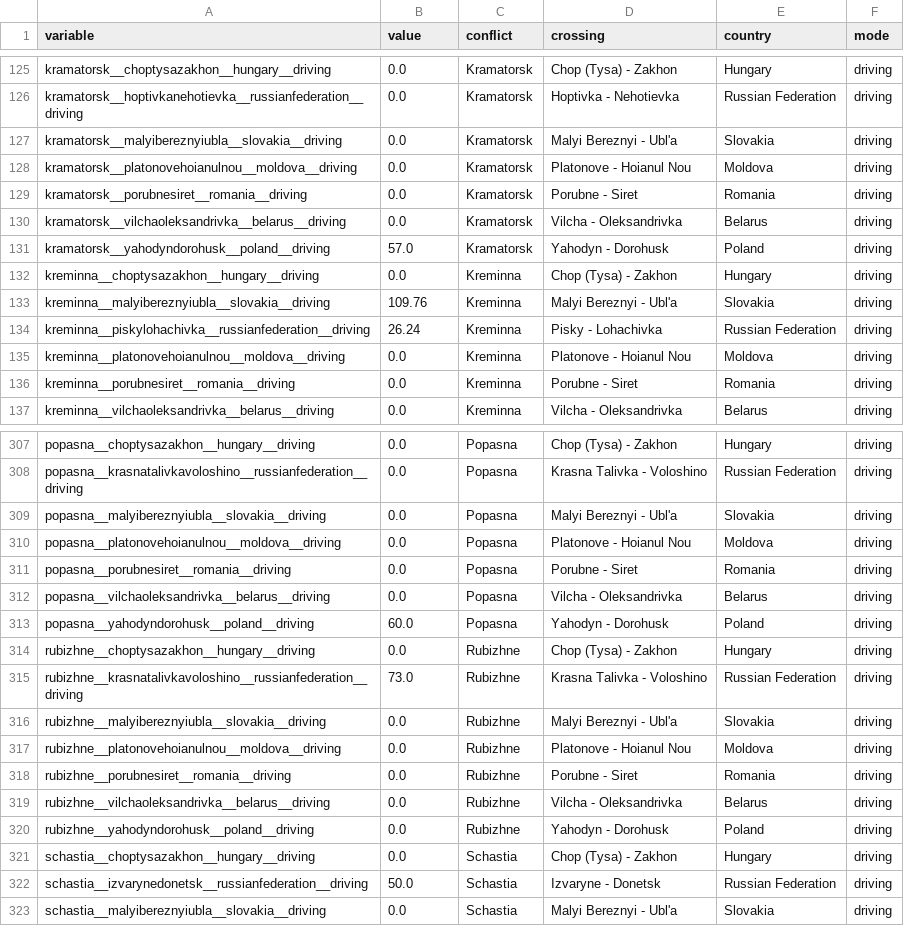
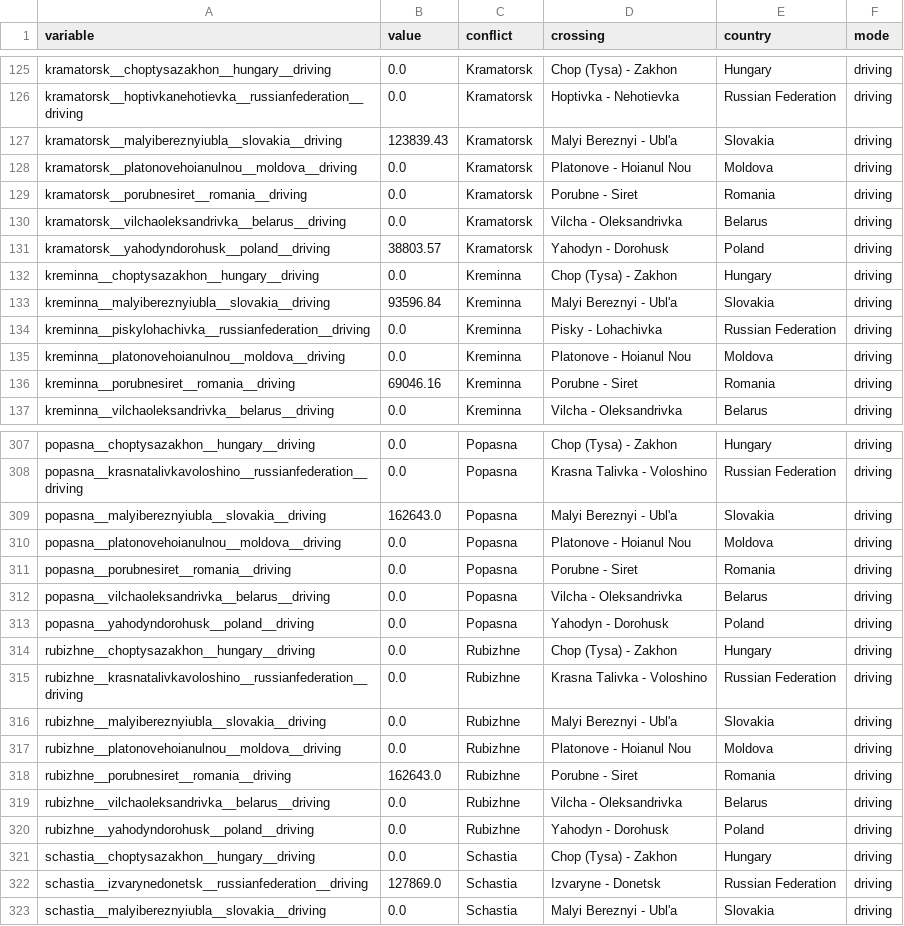
Before and after one commit to jataware/refugee_modeling, a CSV file: outputs/linear_prog_results.csv, drawn as a sheet; only a part is shown, gaps mark what is left out; the diff covers the shown part only.

```diff
--- a/outputs/linear_prog_results.csv
+++ b/outputs/linear_prog_results.csv
@@ -126,3 +126,3 @@ kramatorsk__choptysazakhon__hungary__driving,0.0,Kramatorsk,Chop (Tysa) - Zakhon
 kramatorsk__hoptivkanehotievka__russianfederation__driving,0.0,Kramatorsk,Hoptivka - Nehotievka,Russian Federation,driving
-kramatorsk__malyibereznyiubla__slovakia__driving,0.0,Kramatorsk,Malyi Bereznyi - Ubl'a,Slovakia,driving
+kramatorsk__malyibereznyiubla__slovakia__driving,123839.43,Kramatorsk,Malyi Bereznyi - Ubl'a,Slovakia,driving
 kramatorsk__platonovehoianulnou__moldova__driving,0.0,Kramatorsk,Platonove - Hoianul Nou,Moldova,driving
@@ -130,8 +130,8 @@ kramatorsk__porubnesiret__romania__driving,0.0,Kramatorsk,Porubne - Siret,Romani
 kramatorsk__vilchaoleksandrivka__belarus__driving,0.0,Kramatorsk,Vilcha - Oleksandrivka,Belarus,driving
-kramatorsk__yahodyndorohusk__poland__driving,57.0,Kramatorsk,Yahodyn - Dorohusk,Poland,driving
+kramatorsk__yahodyndorohusk__poland__driving,38803.57,Kramatorsk,Yahodyn - Dorohusk,Poland,driving
 kreminna__choptysazakhon__hungary__driving,0.0,Kreminna,Chop (Tysa) - Zakhon,Hungary,driving
-kreminna__malyibereznyiubla__slovakia__driving,109.76,Kreminna,Malyi Bereznyi - Ubl'a,Slovakia,driving
-kreminna__piskylohachivka__russianfederation__driving,26.24,Kreminna,Pisky - Lohachivka,Russian Federation,driving
+kreminna__malyibereznyiubla__slovakia__driving,93596.84,Kreminna,Malyi Bereznyi - Ubl'a,Slovakia,driving
+kreminna__piskylohachivka__russianfederation__driving,0.0,Kreminna,Pisky - Lohachivka,Russian Federation,driving
 kreminna__platonovehoianulnou__moldova__driving,0.0,Kreminna,Platonove - Hoianul Nou,Moldova,driving
-kreminna__porubnesiret__romania__driving,0.0,Kreminna,Porubne - Siret,Romania,driving
+kreminna__porubnesiret__romania__driving,69046.16,Kreminna,Porubne - Siret,Romania,driving
 kreminna__vilchaoleksandrivka__belarus__driving,0.0,Kreminna,Vilcha - Oleksandrivka,Belarus,driving
@@ -308,3 +308,3 @@ popasna__choptysazakhon__hungary__driving,0.0,Popasna,Chop (Tysa) - Zakhon,Hunga
 popasna__krasnatalivkavoloshino__russianfederation__driving,0.0,Popasna,Krasna Talivka - Voloshino,Russian Federation,driving
-popasna__malyibereznyiubla__slovakia__driving,0.0,Popasna,Malyi Bereznyi - Ubl'a,Slovakia,driving
+popasna__malyibereznyiubla__slovakia__driving,162643.0,Popasna,Malyi Bereznyi - Ubl'a,Slovakia,driving
 popasna__platonovehoianulnou__moldova__driving,0.0,Popasna,Platonove - Hoianul Nou,Moldova,driving
@@ -312,8 +312,8 @@ popasna__porubnesiret__romania__driving,0.0,Popasna,Porubne - Siret,Romania,driv
 popasna__vilchaoleksandrivka__belarus__driving,0.0,Popasna,Vilcha - Oleksandrivka,Belarus,driving
-popasna__yahodyndorohusk__poland__driving,60.0,Popasna,Yahodyn - Dorohusk,Poland,driving
+popasna__yahodyndorohusk__poland__driving,0.0,Popasna,Yahodyn - Dorohusk,Poland,driving
 rubizhne__choptysazakhon__hungary__driving,0.0,Rubizhne,Chop (Tysa) - Zakhon,Hungary,driving
-rubizhne__krasnatalivkavoloshino__russianfederation__driving,73.0,Rubizhne,Krasna Talivka - Voloshino,Russian Federation,driving
+rubizhne__krasnatalivkavoloshino__russianfederation__driving,0.0,Rubizhne,Krasna Talivka - Voloshino,Russian Federation,driving
 rubizhne__malyibereznyiubla__slovakia__driving,0.0,Rubizhne,Malyi Bereznyi - Ubl'a,Slovakia,driving
 rubizhne__platonovehoianulnou__moldova__driving,0.0,Rubizhne,Platonove - Hoianul Nou,Moldova,driving
-rubizhne__porubnesiret__romania__driving,0.0,Rubizhne,Porubne - Siret,Romania,driving
+rubizhne__porubnesiret__romania__driving,162643.0,Rubizhne,Porubne - Siret,Romania,driving
 rubizhne__vilchaoleksandrivka__belarus__driving,0.0,Rubizhne,Vilcha - Oleksandrivka,Belarus,driving
@@ -321,3 +321,3 @@ rubizhne__yahodyndorohusk__poland__driving,0.0,Rubizhne,Yahodyn - Dorohusk,Polan
 schastia__choptysazakhon__hungary__driving,0.0,Schastia,Chop (Tysa) - Zakhon,Hungary,driving
-schastia__izvarynedonetsk__russianfederation__driving,50.0,Schastia,Izvaryne - Donetsk,Russian Federation,driving
+schastia__izvarynedonetsk__russianfederation__driving,127869.0,Schastia,Izvaryne - Donetsk,Russian Federation,driving
 schastia__malyibereznyiubla__slovakia__driving,0.0,Schastia,Malyi Bereznyi - Ubl'a,Slovakia,driving
```
Also changed, not shown: 58 edited cells elsewhere in this file, 6 other files.
